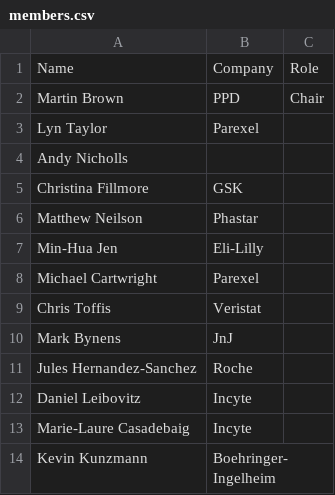
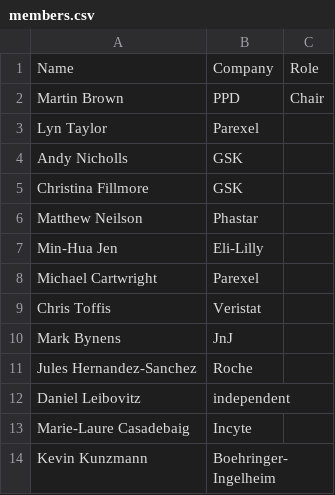
Before and after one commit to PSIAIMS/website, a CSV file: assets/members.csv, drawn as a sheet.

Commit message:
updated affiliations

```diff
--- a/assets/members.csv
+++ b/assets/members.csv
@@ -3,3 +3,3 @@ Martin Brown,PPD,Chair
 Lyn Taylor,Parexel,
-Andy Nicholls,
+Andy Nicholls,GSK,
 Christina Fillmore,GSK,
@@ -11,3 +11,3 @@ Mark Bynens,JnJ,
 Jules Hernandez-Sanchez,Roche,
-Daniel Leibovitz,Incyte,
+Daniel Leibovitz,independent,
 Marie-Laure Casadebaig,Incyte,
```
